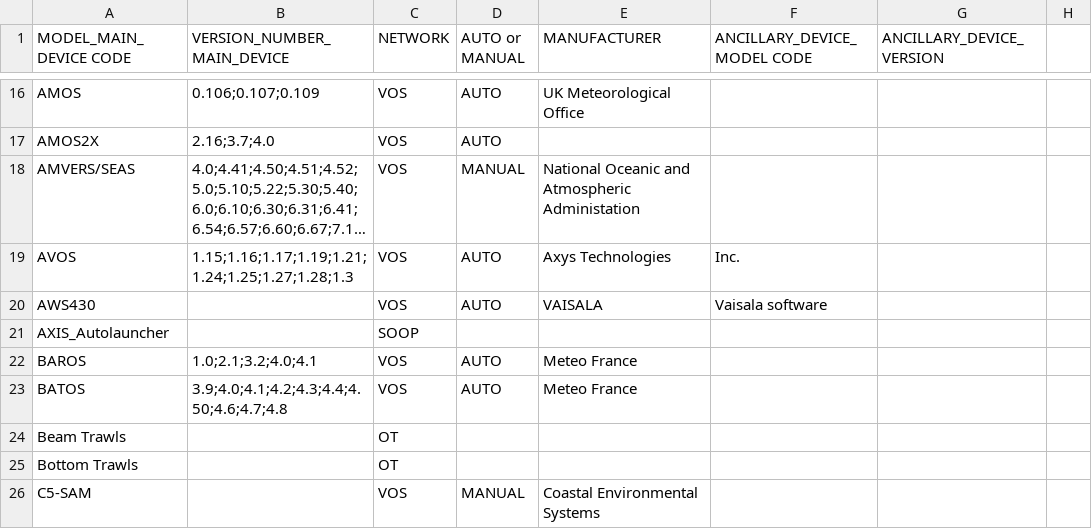
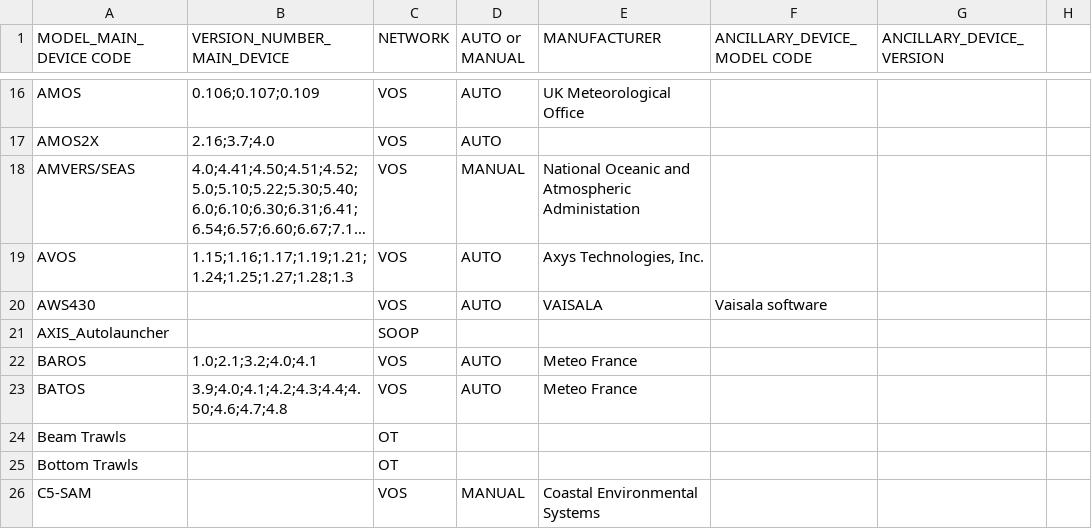
Before and after one commit to OceanOPS/sot-metadata, a CSV file: tables/2.12-2.17-MODEL_DEVICE.csv, drawn as a sheet; only a part is shown, gaps mark what is left out; long unchanged cells end in …; the diff names each change by its address in the sheet, - before the commit and + after, or states it on an @@ line.

Commit message:
Update 2.12-2.17-MODEL_DEVICE.csv

```diff
--- a/tables/2.12-2.17-MODEL_DEVICE.csv
+++ b/tables/2.12-2.17-MODEL_DEVICE.csv
-E19 (MANUFACTURER): Axys Technologies
+E19 (MANUFACTURER): Axys Technologies, Inc.
-F19 (ANCILLARY_DEVICE_MODEL CODE): Inc.
+F19 (ANCILLARY_DEVICE_MODEL CODE): (empty)
```
